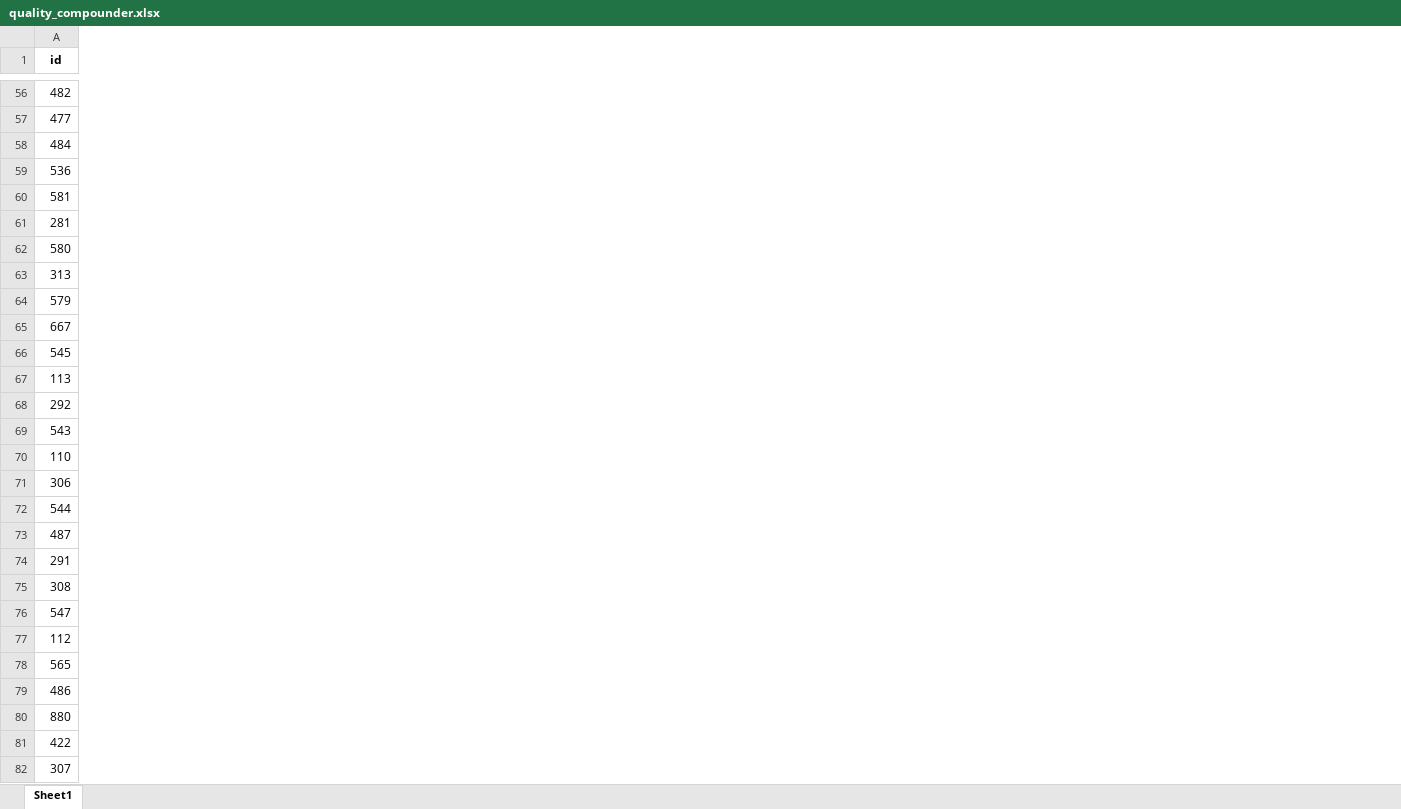
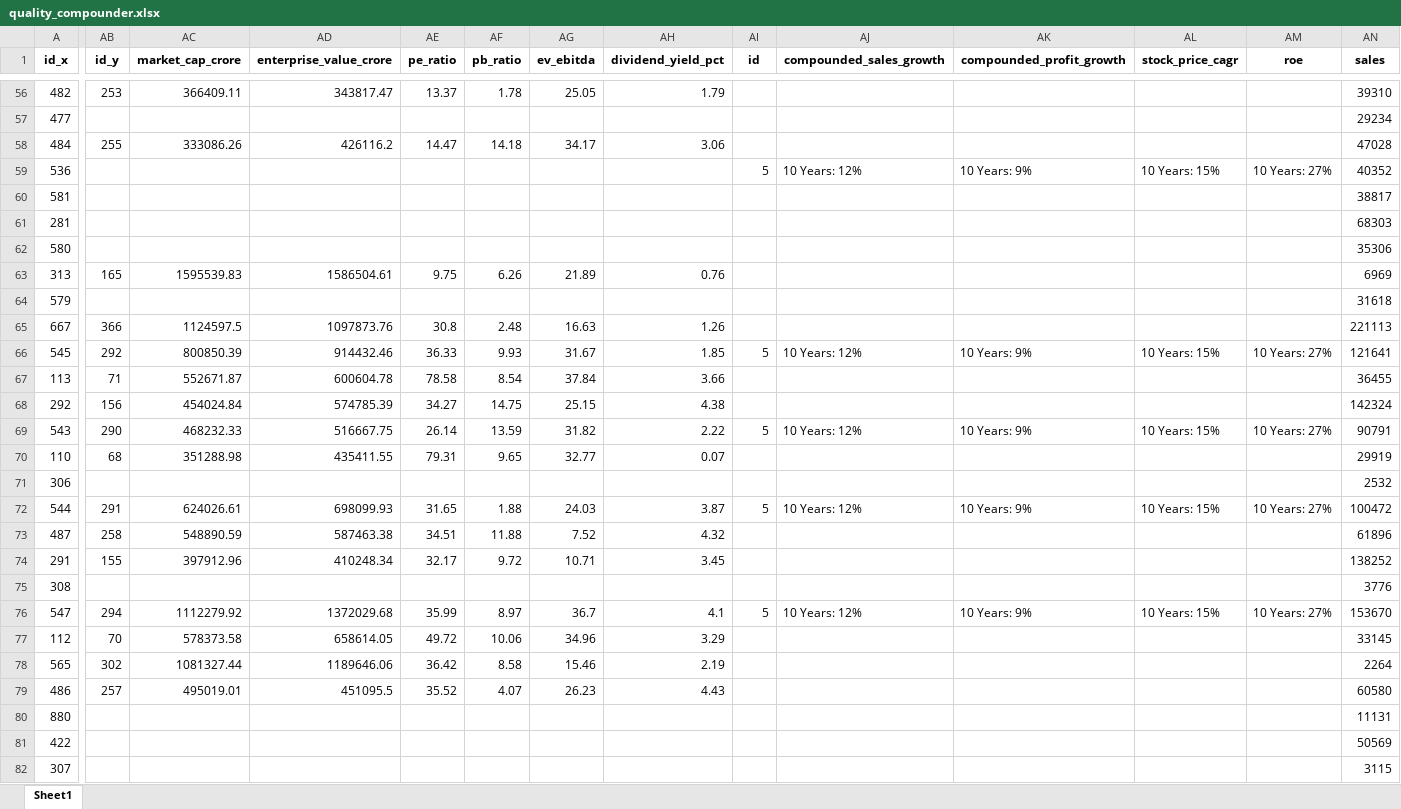
Before and after one commit to Arunmozhi1997/N100-Financial-Intelligence, an Excel workbook: output/quality_compounder.xlsx, sheet Sheet1, drawn as a sheet; only a part is shown, gaps mark what is left out; values as stored, in another font and other column widths than the file's, no borders; the diff covers the shown part only; the diff names each change by its address in the sheet, - before the commit and + after, or states it on an @@ line.

```diff
--- a/output/quality_compounder.xlsx (sheet Sheet1)
+++ b/output/quality_compounder.xlsx (sheet Sheet1)
+column AB (id_y), rows 56-79: 253 |  | 255 |  |  |  |  | 165 |  | 366 | 292 | 71 | 156 | 290 | 68 |  | 291 | 258 | 155 |  | 294 | 70 | 302 | 257
+column AC (market_cap_crore), rows 56-79: 366409.11 |  | 333086.26 |  |  |  |  | 1595539.83 |  | 1124597.5 | 800850.39 | 552671.87 | 454024.84 | 468232.33 | 351288.98 |  | 624026.61 | 548890.59 | 397912.96 |  | 1112279.92 | 578373.58 | 1081327.44 | 495019.01
+column AD (enterprise_value_crore), rows 56-79: 343817.47 |  | 426116.2 |  |  |  |  | 1586504.61 |  | 1097873.76 | 914432.46 | 600604.78 | 574785.39 | 516667.75 | 435411.55 |  | 698099.93 | 587463.38 | 410248.34 |  | 1372029.68 | 658614.05 | 1189646.06 | 451095.5
+column AE (pe_ratio), rows 56-79: 13.37 |  | 14.47 |  |  |  |  | 9.75 |  | 30.8 | 36.33 | 78.58 | 34.27 | 26.14 | 79.31 |  | 31.65 | 34.51 | 32.17 |  | 35.99 | 49.72 | 36.42 | 35.52
+column AF (pb_ratio), rows 56-79: 1.78 |  | 14.18 |  |  |  |  | 6.26 |  | 2.48 | 9.93 | 8.54 | 14.75 | 13.59 | 9.65 |  | 1.88 | 11.88 | 9.72 |  | 8.97 | 10.06 | 8.58 | 4.07
+column AG (ev_ebitda), rows 56-79: 25.05 |  | 34.17 |  |  |  |  | 21.89 |  | 16.63 | 31.67 | 37.84 | 25.15 | 31.82 | 32.77 |  | 24.03 | 7.52 | 10.71 |  | 36.7 | 34.96 | 15.46 | 26.23
+column AH (dividend_yield_pct), rows 56-79: 1.79 |  | 3.06 |  |  |  |  | 0.76 |  | 1.26 | 1.85 | 3.66 | 4.38 | 2.22 | 0.07 |  | 3.87 | 4.32 | 3.45 |  | 4.1 | 3.29 | 2.19 | 4.43
+column AI (id), rows 59-76: 5 |  |  |  |  |  |  | 5 |  |  | 5 |  |  | 5 |  |  |  | 5
+column AJ (compounded_sales_growth), rows 59-76: 10 Years: 12% |  |  |  |  |  |  | 10 Years: 12% |  |  | 10 Years: 12% |  |  | 10 Years: 12% |  |  |  | 10 Years: 12%
+column AK (compounded_profit_growth), rows 59-76: 10 Years: 9% |  |  |  |  |  |  | 10 Years: 9% |  |  | 10 Years: 9% |  |  | 10 Years: 9% |  |  |  | 10 Years: 9%
+column AL (stock_price_cagr), rows 59-76: 10 Years: 15% |  |  |  |  |  |  | 10 Years: 15% |  |  | 10 Years: 15% |  |  | 10 Years: 15% |  |  |  | 10 Years: 15%
+column AM (roe), rows 59-76: 10 Years: 27% |  |  |  |  |  |  | 10 Years: 27% |  |  | 10 Years: 27% |  |  | 10 Years: 27% |  |  |  | 10 Years: 27%
+column AN (sales), rows 56-82: 39310 | 29234 | 47028 | 40352 | 38817 | 68303 | 35306 | 6969 | 31618 | 221113 | 121641 | 36455 | 142324 | 90791 | 29919 | 2532 | 100472 | 61896 | 138252 | 3776 | 153670 | 33145 | 2264 | 60580 | 11131 | 50569 | 3115
-A1: id
+A1: id_x
```
Also changed, not shown: cell formats elsewhere in this sheet, output/debt_free_blue_chip.xlsx, output/dividend_champion.xlsx, 6 other files.
